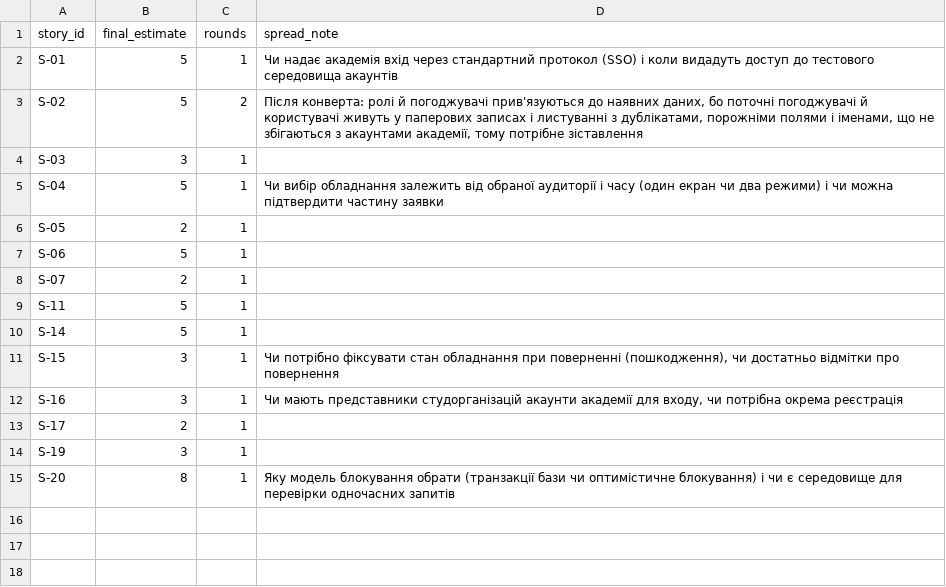
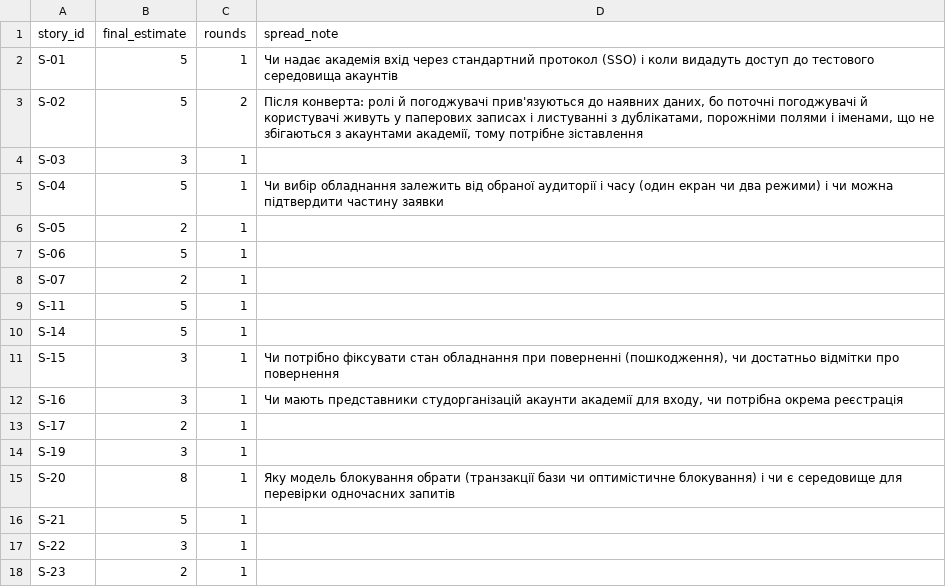
Before and after one commit to OstrohCoder/pm-2026-kn41-lizak, a CSV file: lr08_poker/estimates.csv, drawn as a sheet; the diff names each change by its address in the sheet, - before the commit and + after, or states it on an @@ line.

Commit message:
LR11: Course event, backlog, charter, estimates

```diff
--- a/lr08_poker/estimates.csv
+++ b/lr08_poker/estimates.csv
+row 16: S-21 | 5 | 1
+row 17: S-22 | 3 | 1
+row 18: S-23 | 2 | 1
```
Also changed, not shown: lr05_charter/stakeholders.csv, lr05_charter/success_criteria.csv, 2 other files.
